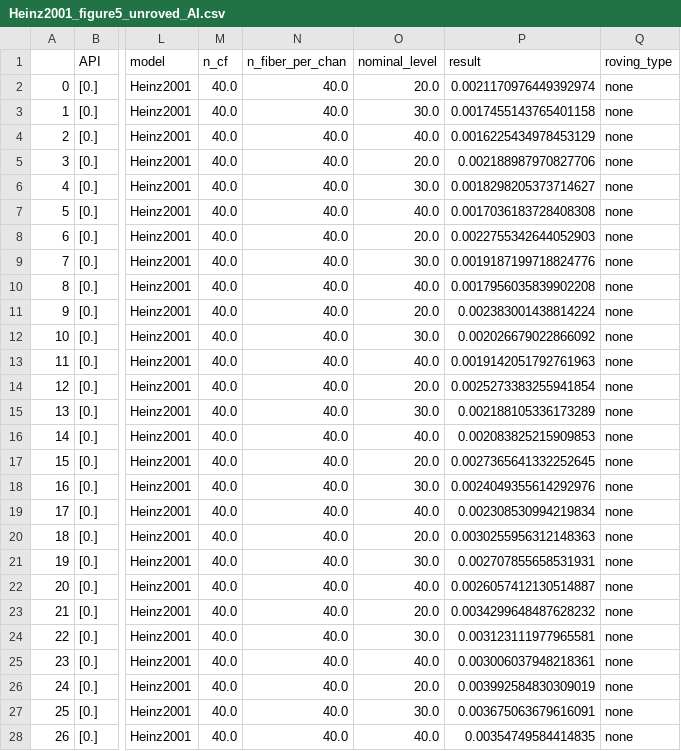
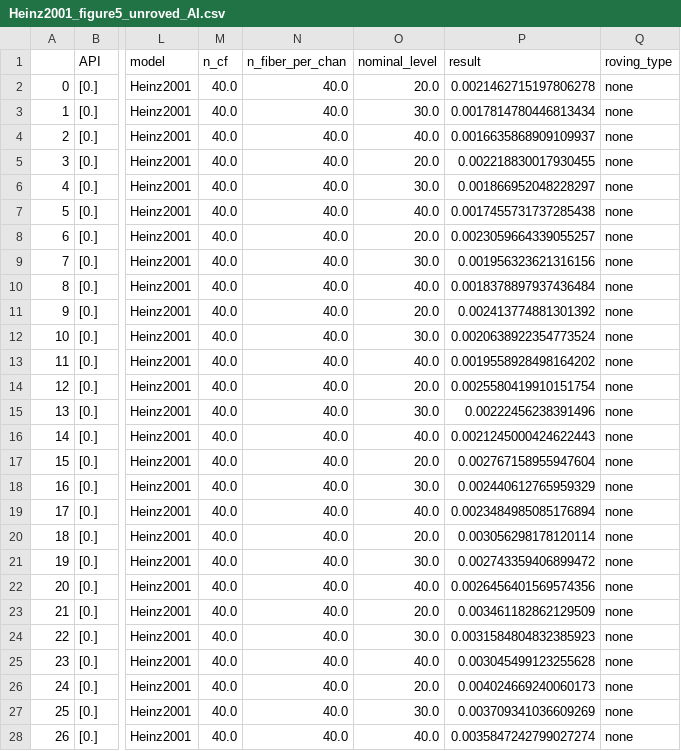
Before and after one commit to guestdaniel/GuestOxenham2022, a CSV file: figure5/Heinz2001_figure5_unroved_AI.csv, drawn as a sheet; only a part is shown, gaps mark what is left out; the diff covers the shown part only; the diff names each change by its address in the sheet, - before the commit and + after, or states it on an @@ line.

```diff
--- a/figure5/Heinz2001_figure5_unroved_AI.csv
+++ b/figure5/Heinz2001_figure5_unroved_AI.csv
-P2 (result): 0.0021170976449392974
+P2 (result): 0.0021462715197806278
-P3 (result): 0.0017455143765401158
+P3 (result): 0.0017814780446813434
-P4 (result): 0.0016225434978453129
+P4 (result): 0.0016635868909109937
-P5 (result): 0.002188987970827706
+P5 (result): 0.002218830017930455
-P6 (result): 0.0018298205373714627
+P6 (result): 0.001866952048228297
-P7 (result): 0.0017036183728408308
+P7 (result): 0.0017455731737285438
-P8 (result): 0.0022755342644052903
+P8 (result): 0.0023059664339055257
-P9 (result): 0.0019187199718824776
+P9 (result): 0.001956323621316156
-P10 (result): 0.0017956035839902208
+P10 (result): 0.0018378897937436484
-P11 (result): 0.002383001438814224
+P11 (result): 0.002413774881301392
-P12 (result): 0.002026679022866092
+P12 (result): 0.0020638922354773524
-P13 (result): 0.0019142051792761963
+P13 (result): 0.0019558928498164202
-P14 (result): 0.0025273383255941854
+P14 (result): 0.0025580419910151754
-P15 (result): 0.002188105336173289
+P15 (result): 0.00222456238391496
-P16 (result): 0.002083825215909853
+P16 (result): 0.0021245000424622443
-P17 (result): 0.0027365641332252645
+P17 (result): 0.002767158955947604
-P18 (result): 0.0024049355614292976
+P18 (result): 0.002440612765959329
-P19 (result): 0.002308530994219834
+P19 (result): 0.0023484985085176894
-P20 (result): 0.0030255956312148363
+P20 (result): 0.003056298178120114
-P21 (result): 0.002707855658531931
+P21 (result): 0.002743359406899472
-P22 (result): 0.0026057412130514887
+P22 (result): 0.0026456401569574356
-P23 (result): 0.0034299648487628232
+P23 (result): 0.003461182862129509
-P24 (result): 0.003123111977965581
+P24 (result): 0.0031584804832385923
-P25 (result): 0.003006037948218361
+P25 (result): 0.003045499123255628
-P26 (result): 0.003992584830309019
+P26 (result): 0.004024669240060173
-P27 (result): 0.003675063679616091
+P27 (result): 0.003709341036609269
-P28 (result): 0.00354749584414835
+P28 (result): 0.0035847242799027274
```
Also changed, not shown: 45 edited cells elsewhere in this file, figure4/Heinz2001_figure4_unroved_AI.csv, figure4/Heinz2001_figure4_unroved_RP.csv, 24 other files.
